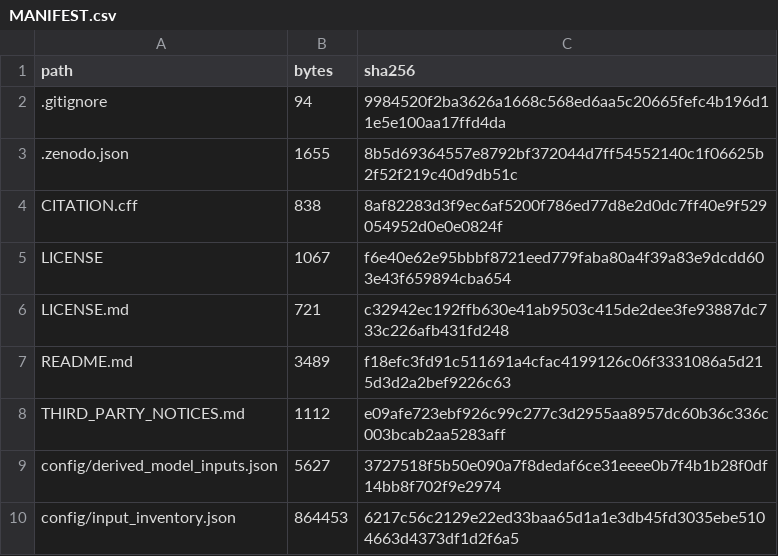
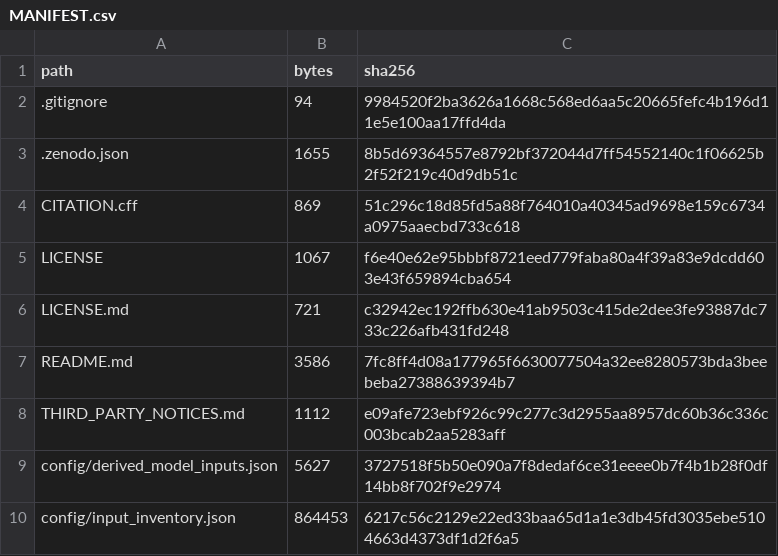
Before and after one commit to Weiwei-Hao/mobility-informed-ozone-exposure, a CSV file: MANIFEST.csv, drawn as a sheet; only a part is shown.

```diff
--- a/MANIFEST.csv
+++ b/MANIFEST.csv
@@ -3,6 +3,6 @@ path,bytes,sha256
 .zenodo.json,1655,8b5d69364557e8792bf372044d7ff54552140c1f06625b2f52f219c40d9db51c
-CITATION.cff,838,8af82283d3f9ec6af5200f786ed77d8e2d0dc7ff40e9f529054952d0e0e0824f
+CITATION.cff,869,51c296c18d85fd5a88f764010a40345ad9698e159c6734a0975aaecbd733c618
 LICENSE,1067,f6e40e62e95bbbf8721eed779faba80a4f39a83e9dcdd603e43f659894cba654
 LICENSE.md,721,c32942ec192ffb630e41ab9503c415de2dee3fe93887dc733c226afb431fd248
-README.md,3489,f18efc3fd91c511691a4cfac4199126c06f3331086a5d215d3d2a2bef9226c63
+README.md,3586,7fc8ff4d08a177965f6630077504a32ee8280573bda3beebeba27388639394b7
 THIRD_PARTY_NOTICES.md,1112,e09afe723ebf926c99c277c3d2955aa8957dc60b36c336c003bcab2aa5283aff
```
Also changed, not shown: 2 other files.
